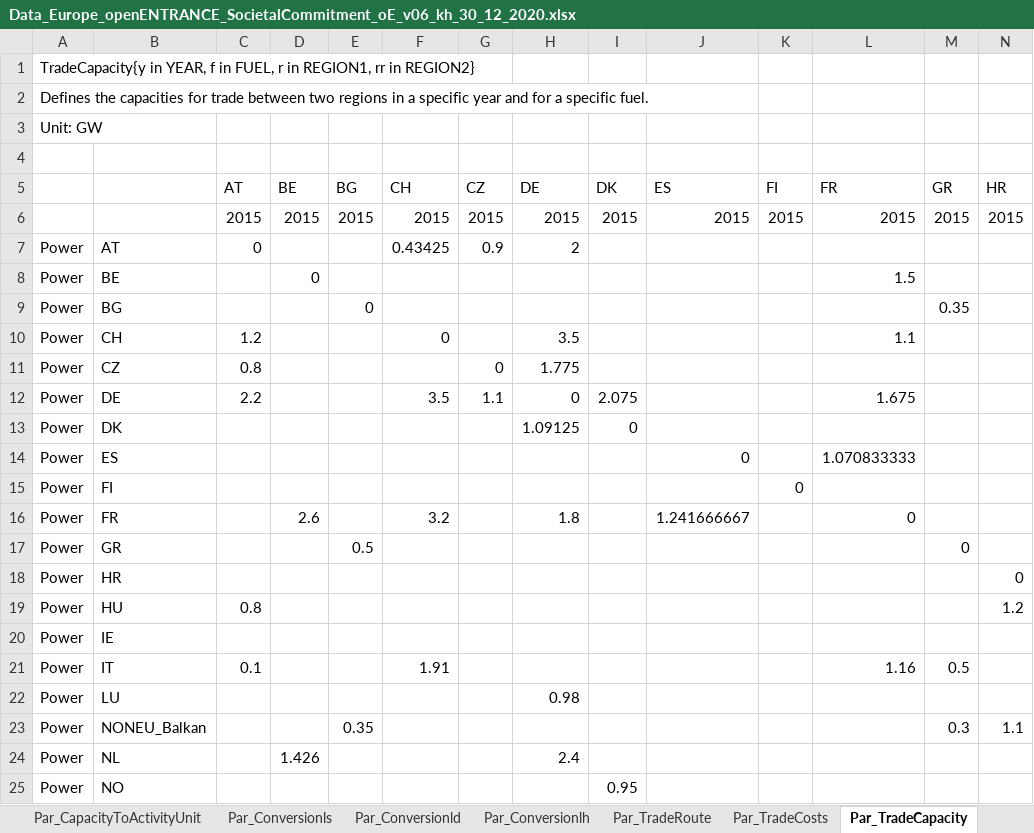
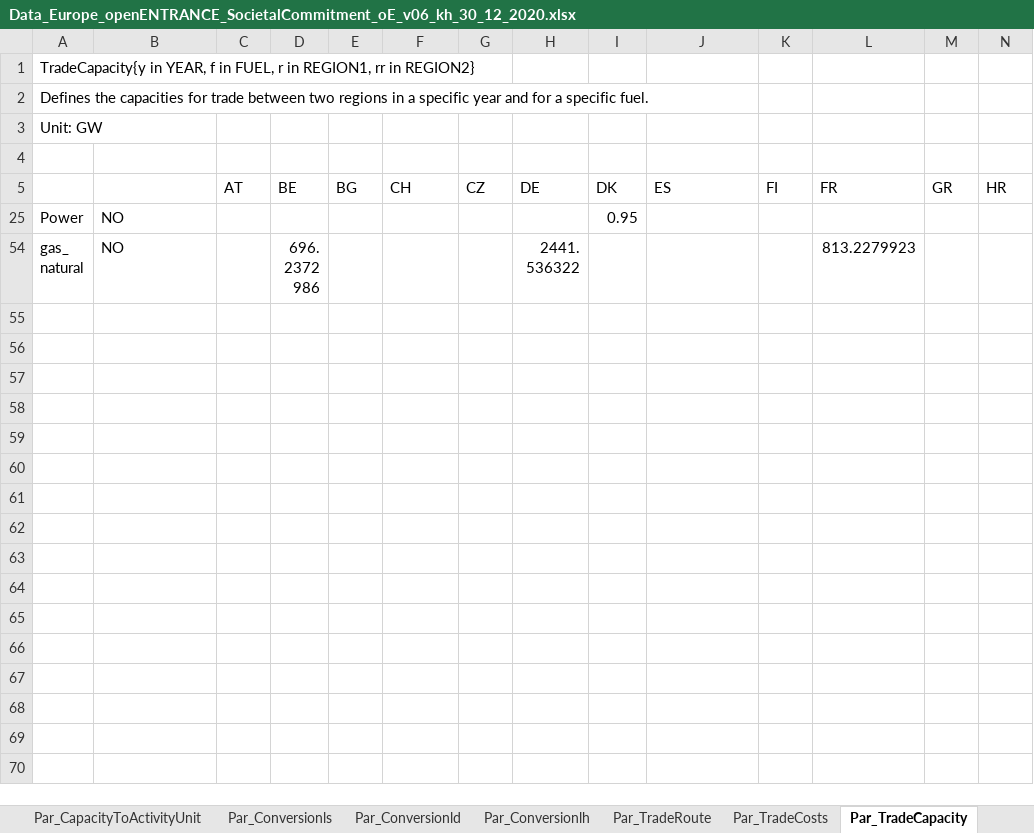
Before and after one commit to Norskeaksel/Code_for_master, an Excel workbook: AddRegions/Inputdata/Data_Europe_openENTRANCE_SocietalCommitment_oE_v06_kh_30_12_2020.xlsx, sheet Par_TradeCapacity, drawn as a sheet; only a part is shown; the shorter side is filled out with more unchanged rows; values as stored, in another font and other column widths than the file's, no borders; conditional formats not drawn; rows hold the shown columns only; the diff covers the shown part only; the diff names each change by its address in the sheet, - before the commit and + after, or states it on an @@ line.

```diff
--- a/AddRegions/Inputdata/Data_Europe_openENTRANCE_SocietalCommitment_oE_v06_kh_30_12_2020.xlsx (sheet Par_TradeCapacity)
+++ b/AddRegions/Inputdata/Data_Europe_openENTRANCE_SocietalCommitment_oE_v06_kh_30_12_2020.xlsx (sheet Par_TradeCapacity)
@@ row 6 hidden:  |  | 2015 | 2015 | 2015 | 2015 | 2015 | 2015 | 2015 | 2015 | 2015 | 2015 | 2015 | 2015 @@
@@ row 7 hidden: Power | AT | 0 |  |  | 0.43425 | 0.9 | 2 @@
@@ row 8 hidden: Power | BE |  | 0 |  |  |  |  |  |  |  | 1.5 @@
@@ row 9 hidden: Power | BG |  |  | 0 |  |  |  |  |  |  |  | 0.35 @@
@@ row 10 hidden: Power | CH | 1.2 |  |  | 0 |  | 3.5 |  |  |  | 1.1 @@
@@ row 11 hidden: Power | CZ | 0.8 |  |  |  | 0 | 1.775 @@
@@ row 12 hidden: Power | DE | 2.2 |  |  | 3.5 | 1.1 | 0 | 2.075 |  |  | 1.675 @@
@@ row 13 hidden: Power | DK |  |  |  |  |  | 1.09125 | 0 @@
@@ row 14 hidden: Power | ES |  |  |  |  |  |  |  | 0 |  | 1.070833333 @@
@@ row 15 hidden: Power | FI |  |  |  |  |  |  |  |  | 0 @@
@@ row 16 hidden: Power | FR |  | 2.6 |  | 3.2 |  | 1.8 |  | 1.241666667 |  | 0 @@
@@ row 17 hidden: Power | GR |  |  | 0.5 |  |  |  |  |  |  |  | 0 @@
@@ row 18 hidden: Power | HR |  |  |  |  |  |  |  |  |  |  |  | 0 @@
@@ row 19 hidden: Power | HU | 0.8 |  |  |  |  |  |  |  |  |  |  | 1.2 @@
@@ row 20 hidden: Power | IE @@
@@ row 21 hidden: Power | IT | 0.1 |  |  | 1.91 |  |  |  |  |  | 1.16 | 0.5 @@
@@ row 22 hidden: Power | LU |  |  |  |  |  | 0.98 @@
@@ row 23 hidden: Power | NONEU_Balkan |  |  | 0.35 |  |  |  |  |  |  |  | 0.3 | 1.1 @@
@@ row 24 hidden: Power | NL |  | 1.426 |  |  |  | 2.4 @@
```
Also changed, not shown: 36 hidden or unhidden rows elsewhere in this sheet, 4 other files.
